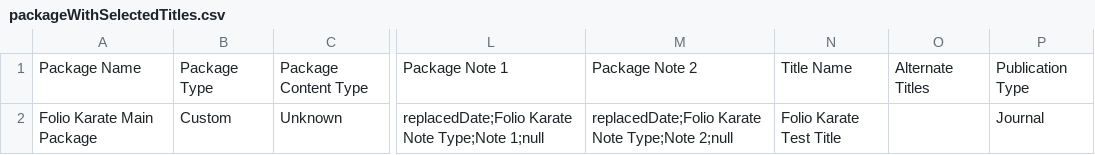
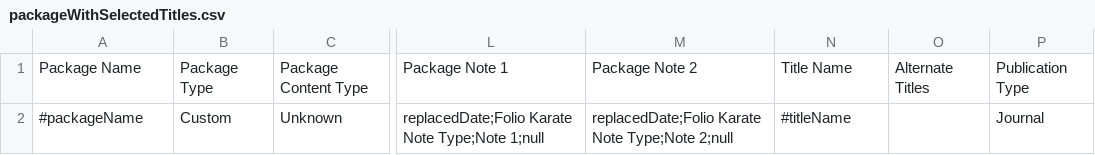
Before and after one commit to folio-org/folio-integration-tests, a CSV file: mod-kb-ebsco-java/src/main/resources/spitfire/mod-kb-ebsco-java/features/samples/export/csv/packageWithSelectedTitles.csv, drawn as a sheet; only a part is shown, gaps mark what is left out; the diff names each change by its address in the sheet, - before the commit and + after, or states it on an @@ line.

Commit message:
Fix mod-kb-ebsco to use random names (#707)
* Use random names

* Fix export to use dynamic values

* add comments

* edit regex

```diff
--- a/mod-kb-ebsco-java/src/main/resources/spitfire/mod-kb-ebsco-java/features/samples/export/csv/packageWithSelectedTitles.csv
+++ b/mod-kb-ebsco-java/src/main/resources/spitfire/mod-kb-ebsco-java/features/samples/export/csv/packageWithSelectedTitles.csv
-A2: Folio Karate Main Package
+A2: #packageName
-N2: Folio Karate Test Title
+N2: #titleName
```
Also changed, not shown: mod-kb-ebsco-java/src/main/resources/spitfire/mod-kb-ebsco-java/features/samples/export/csv/packageWithTitles.csv, mod-kb-ebsco-java/src/main/resources/spitfire/mod-kb-ebsco-java/features/samples/export/csv/resources.csv, 3 other files.
